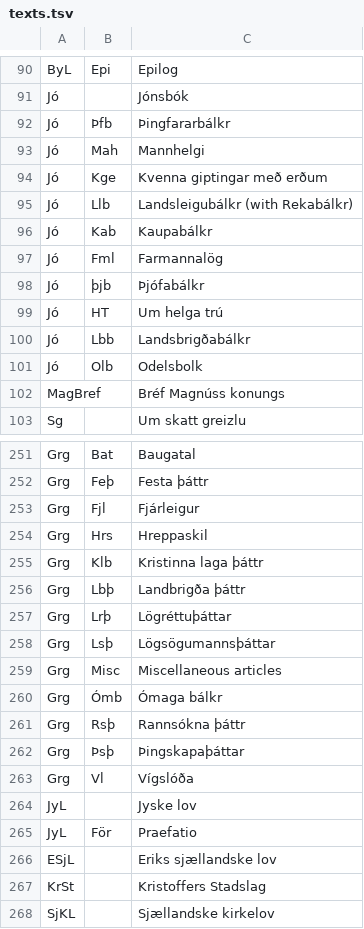
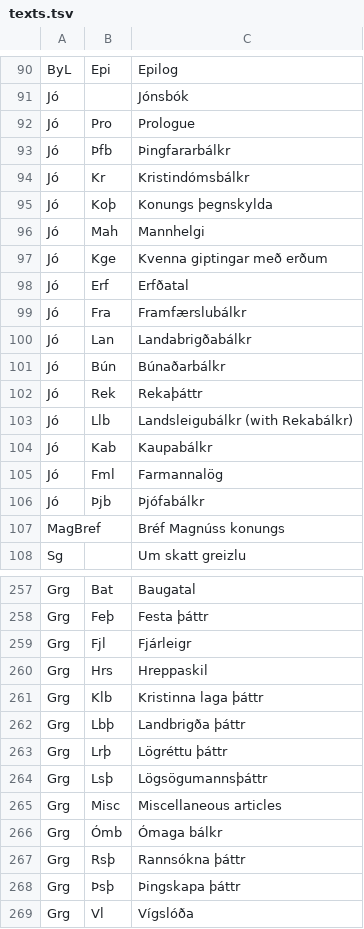
Before and after one commit to NordicLawBooks/database, a TSV file: data/texts.tsv, drawn as a sheet; only a part is shown, gaps mark what is left out; the shorter side is filled out with more unchanged rows; the diff covers the shown part only.

Commit message:
Refresh manuscript data and Texts lookup from the Google Sheet
Re-export of all four language tabs and the Texts lookup via
`pipeline.py sheets --skip-filled --skip-combine`. The TSV, merges and
segments files were regenerated by the pipeline, not edited by hand.

Most of the change is in the Script column, which now uses finer
classifications (Textualis, Cursiva A/R, Hybrida, Semihybrida, Younger
Cursive, Septentrionalis) instead of blank, Gothic or Unknown. Gatherings
formulas and folio loci are corrected in many Danish and Icelandic rows.
Six Danish and 38 Icelandic sheet rows were added.

The Swedish sheet has been cleaned up. Empty rows are gone, a set of Uppsala
C manuscripts and Palmskiöld 405 were removed, and B 204, Rogge Wrangel and
B 22 a were added. That takes it from 1279 to 1129 lines. Norwegian changes
only two Script values.

In texts.tsv, the Jónsbók sections are filled out (Prologue,
Kristindómsbálkr, Erfðatal, Rekaþáttr and others) and the misplaced
Odelsbolk, Um helga trú and Lbb entries are removed. The Grágás þáttr
names are normalised to the nominative, and RBKK (Réttarbót Kristján
Freðriksson) is added.

Drafted with Claude Code.

```diff
--- a/data/texts.tsv
+++ b/data/texts.tsv
@@ -91,5 +91,13 @@ ByL	Epi	Epilog
 Jó		Jónsbók
+Jó	Pro	Prologue
 Jó	Þfb	Þingfararbálkr
+Jó	Kr	Kristindómsbálkr
+Jó	Koþ	Konungs þegnskylda
 Jó	Mah	Mannhelgi
 Jó	Kge	Kvenna giptingar með erðum
+Jó	Erf	Erfðatal
+Jó	Fra	Framfærslubálkr
+Jó	Lan	Landabrigðabálkr
+Jó	Bún	Búnaðarbálkr
+Jó	Rek	Rekaþáttr
 Jó	Llb	Landsleigubálkr (with Rekabálkr)
@@ -97,6 +105,3 @@ Jó	Kab	Kaupabálkr
 Jó	Fml	Farmannalög
-Jó	þjb	Þjófabálkr
-Jó	HT	Um helga trú
-Jó	Lbb	Landsbrigðabálkr
-Jó	Olb	Odelsbolk
+Jó	Þjb	Þjófabálkr
 MagBref		Bréf Magnúss konungs
@@ -252,3 +258,3 @@ Grg	Bat	Baugatal
 Grg	Feþ	Festa þáttr
-Grg	Fjl	Fjárleigur
+Grg	Fjl	Fjárleigr
 Grg	Hrs	Hreppaskil
@@ -256,4 +262,4 @@ Grg	Klb	Kristinna laga þáttr
 Grg	Lbþ	Landbrigða þáttr
-Grg	Lrþ	Lögréttuþáttar
-Grg	Lsþ	Lögsögumannsþáttar
+Grg	Lrþ	Lögréttu þáttr
+Grg	Lsþ	Lögsögumannsþáttr
 Grg	Misc	Miscellaneous articles
@@ -261,3 +267,3 @@ Grg	Ómb	Ómaga bálkr
 Grg	Rsþ	Rannsókna þáttr
-Grg	Þsþ	Þingskapaþáttar
+Grg	Þsþ	Þingskapa þáttr
 Grg	Vl	Vígslóða
```
Also changed, not shown: 1 added row elsewhere in this file, data/Metadata_Dan_raw.tsv, data/Metadata_Norw_raw.tsv, 9 other files.
